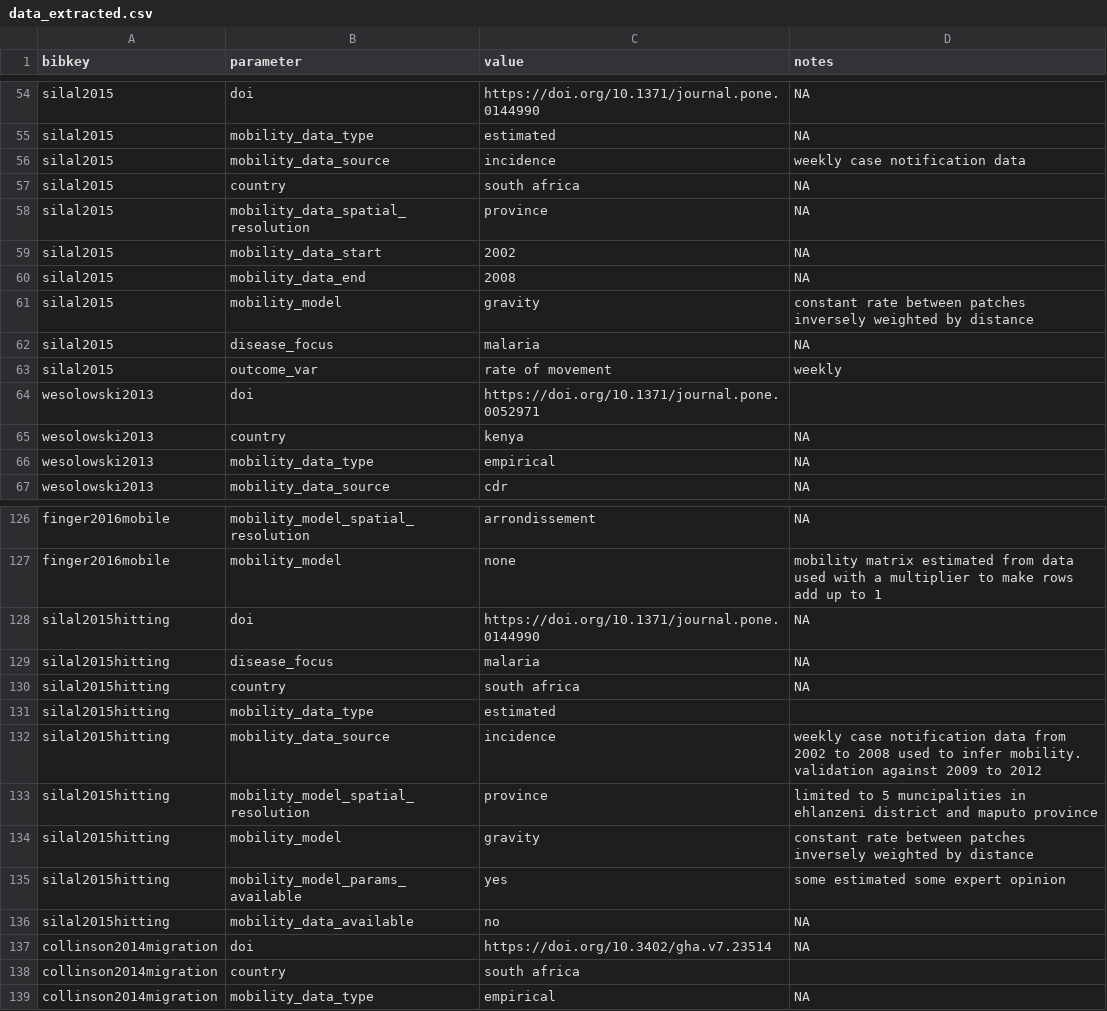
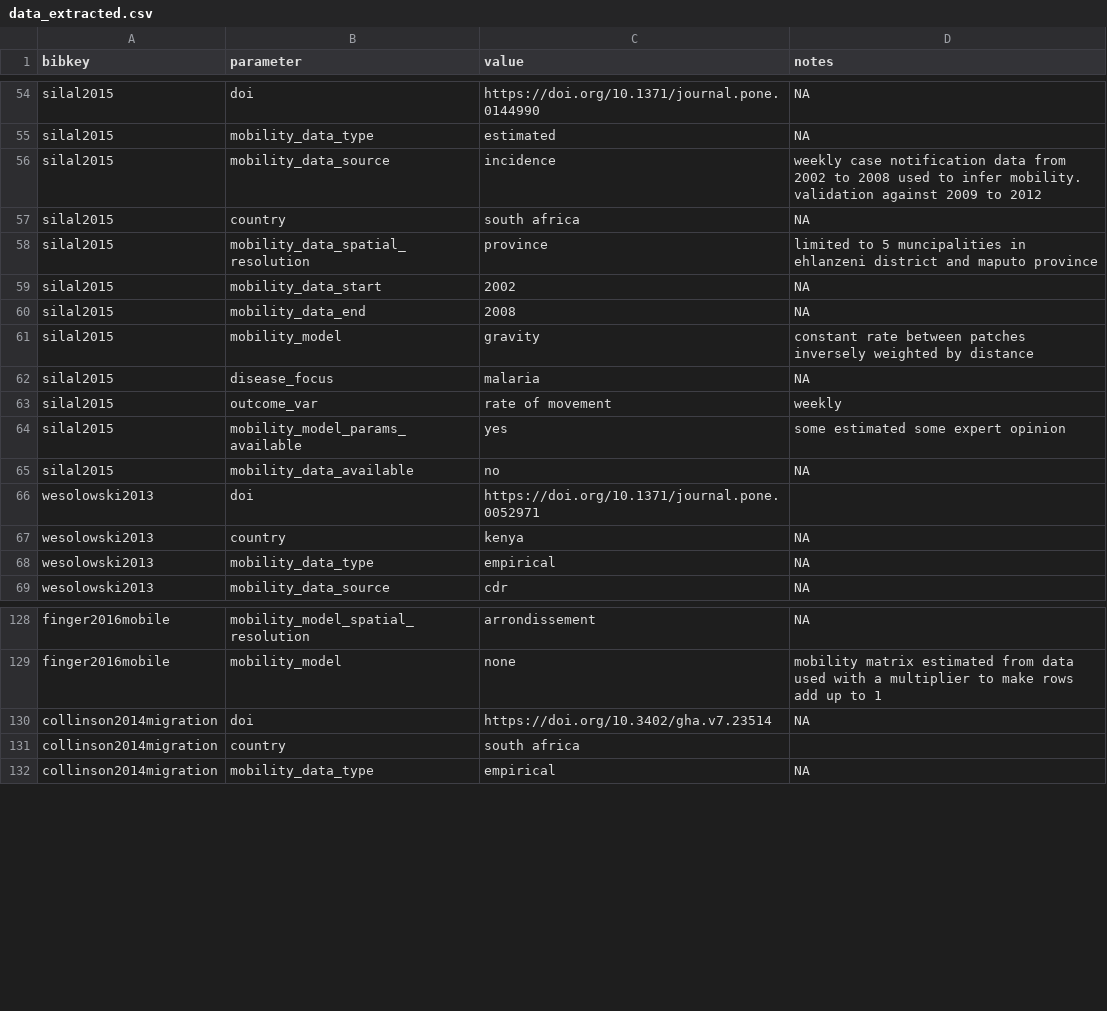
Before and after one commit to j-wardle/mobility_africa_models, a CSV file: src/annotate_extracted_data/data_extracted.csv, drawn as a sheet; only a part is shown, gaps mark what is left out.

```diff
--- a/src/annotate_extracted_data/data_extracted.csv
+++ b/src/annotate_extracted_data/data_extracted.csv
@@ -55,5 +55,5 @@ silal2015,doi,https://doi.org/10.1371/journal.pone.0144990,NA
 silal2015,mobility_data_type,estimated,NA
-silal2015,mobility_data_source,incidence,weekly case notification data
+silal2015,mobility_data_source,incidence,weekly case notification data from 2002 to 2008 used to infer mobility. validation against 2009 to 2012
 silal2015,country,south africa,NA
-silal2015,mobility_data_spatial_resolution,province,NA
+silal2015,mobility_data_spatial_resolution,province,limited to 5 muncipalities in ehlanzeni district and maputo province
 silal2015,mobility_data_start,2002,NA
@@ -63,2 +63,4 @@ silal2015,disease_focus,malaria,NA
 silal2015,outcome_var,rate of movement,weekly
+silal2015,mobility_model_params_available,yes,some estimated some expert opinion
+silal2015,mobility_data_available,no,NA
 wesolowski2013,doi,https://doi.org/10.1371/journal.pone.0052971,
@@ -127,11 +129,2 @@ finger2016mobile,mobility_model_spatial_resolution,arrondissement,NA
 finger2016mobile,mobility_model,none,mobility matrix estimated from data used with a multiplier to make rows add up to 1
-silal2015hitting,doi,https://doi.org/10.1371/journal.pone.0144990,NA
-silal2015hitting,disease_focus,malaria,NA
-silal2015hitting,country,south africa,NA
-silal2015hitting,mobility_data_type,estimated,
-silal2015hitting,mobility_data_source,incidence,weekly case notification data from 2002 to 2008 used to infer mobility. validation against 2009 to 2012
-silal2015hitting,mobility_model_spatial_resolution,province,limited to 5 muncipalities in ehlanzeni district and maputo province
-silal2015hitting,mobility_model,gravity,constant rate between patches inversely weighted by distance
-silal2015hitting,mobility_model_params_available,yes,some estimated some expert opinion
-silal2015hitting,mobility_data_available,no,NA
 collinson2014migration,doi,https://doi.org/10.3402/gha.v7.23514,NA
```
Also changed, not shown: src/annotate_extracted_data/study_ds_types.csv.
